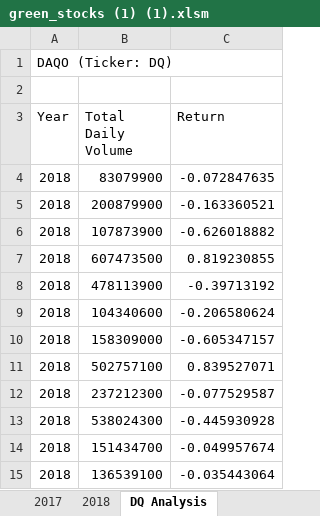
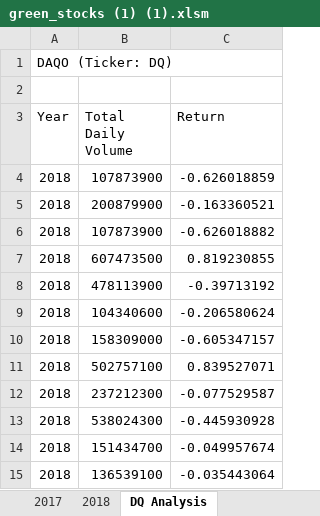
Before and after one commit to Kborh/stock-analysis, an Excel workbook: green_stocks (1) (1).xlsm, sheet DQ Analysis, drawn as a sheet; values as stored, in another font and other column widths than the file's, no borders; removed rows and columns are numbered as before the commit, all else as after; the diff names each change by its address in the sheet, - before the commit and + after, or states it on an @@ line.

```diff
--- a/green_stocks (1) (1).xlsm (sheet DQ Analysis)
+++ b/green_stocks (1) (1).xlsm (sheet DQ Analysis)
-row 4: 2018 | 83079900 | -0.072847635
+row 4: 2018 | 107873900 | -0.626018859
```
Also changed, not shown: sheet All Stocks Analysis.
